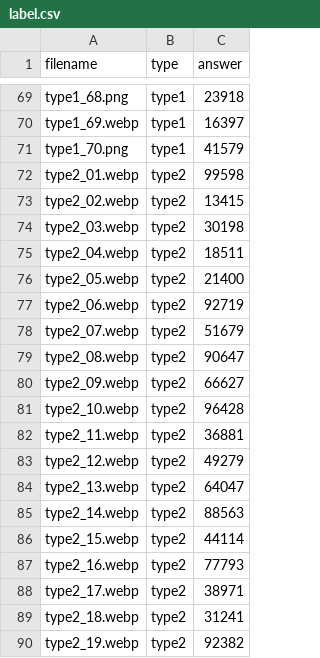
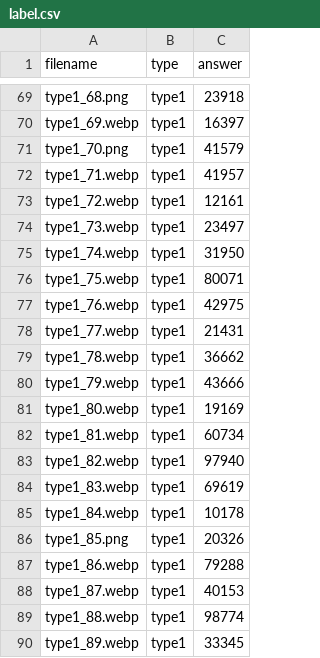
Before and after one commit to Hamody44/Cosmo-Coins, a CSV file: captcha_samples/label.csv, drawn as a sheet; only a part is shown, gaps mark what is left out; the shorter side is filled out with more unchanged rows; the diff covers the shown part only.

Commit message:
Add type1 samples 71-100

```diff
--- a/captcha_samples/label.csv
+++ b/captcha_samples/label.csv
@@ -71 +71,20 @@ type1_69.webp,type1,16397
 type1_70.png,type1,41579
+type1_71.webp,type1,41957
+type1_72.webp,type1,12161
+type1_73.webp,type1,23497
+type1_74.webp,type1,31950
+type1_75.webp,type1,80071
+type1_76.webp,type1,42975
+type1_77.webp,type1,21431
+type1_78.webp,type1,36662
+type1_79.webp,type1,43666
+type1_80.webp,type1,19169
+type1_81.webp,type1,60734
+type1_82.webp,type1,97940
+type1_83.webp,type1,69619
+type1_84.webp,type1,10178
+type1_85.png,type1,20326
+type1_86.webp,type1,79288
+type1_87.webp,type1,40153
+type1_88.webp,type1,98774
+type1_89.webp,type1,33345
```
Also changed, not shown: 11 added rows elsewhere in this file, 30 other files.
